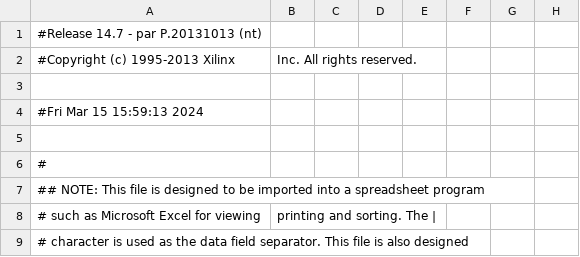
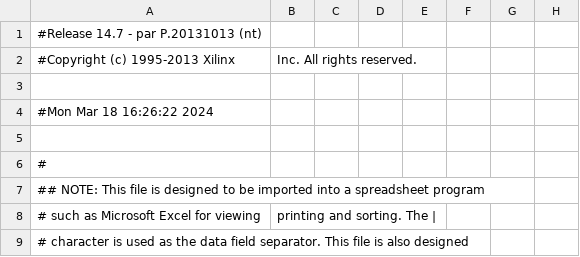
Before and after one commit to mishgan2000/MIRP_MM, a CSV file: top_pad.csv, drawn as a sheet; only a part is shown; the diff names each change by its address in the sheet, - before the commit and + after, or states it on an @@ line.

```diff
--- a/top_pad.csv
+++ b/top_pad.csv
-A4: #Fri Mar 15 15:59:13 2024
+A4: #Mon Mar 18 16:26:22 2024
```
Also changed, not shown: 57 other files.
